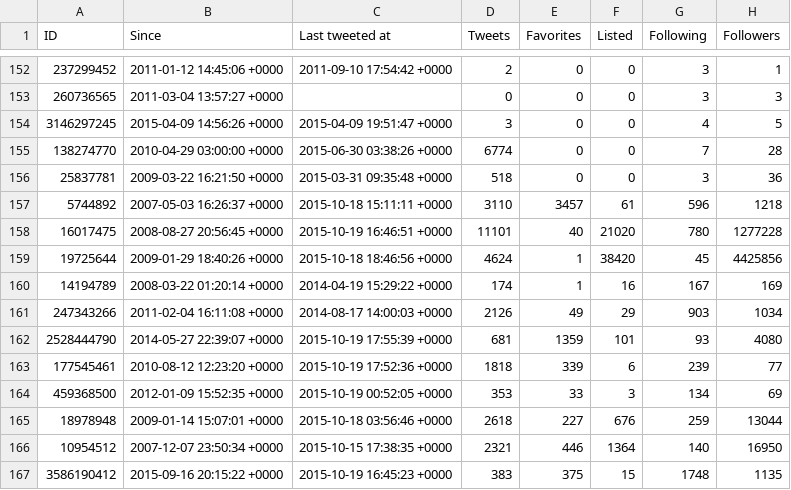
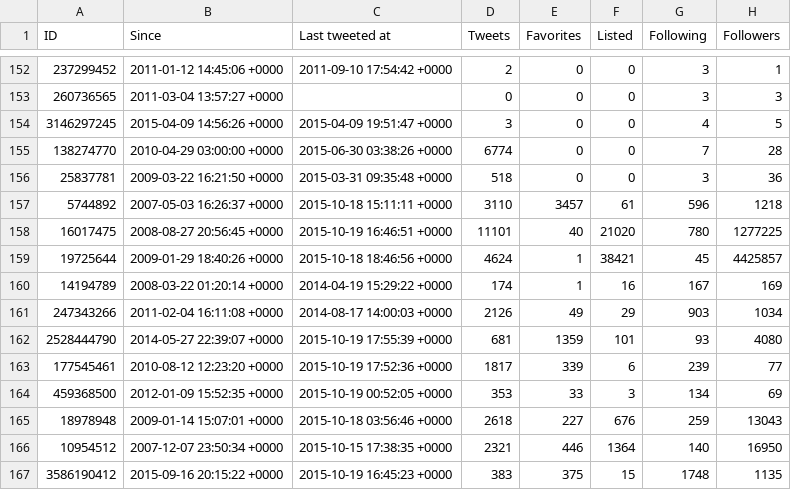
Before and after one commit to myles/backups-twitter, a CSV file: followings.csv, drawn as a sheet; only a part is shown, gaps mark what is left out; the diff covers the shown part only; the diff names each change by its address in the sheet, - before the commit and + after, or states it on an @@ line.

```diff
--- a/followings.csv
+++ b/followings.csv
-H158 (Followers): 1277228
+H158 (Followers): 1277225
-F159 (Listed): 38420
+F159 (Listed): 38421
-H159 (Followers): 4425856
+H159 (Followers): 4425857
-D163 (Tweets): 1818
+D163 (Tweets): 1817
-H165 (Followers): 13044
+H165 (Followers): 13043
```
Also changed, not shown: 109 edited cells elsewhere in this file, favorites.csv, followers.csv, 4 other files.
